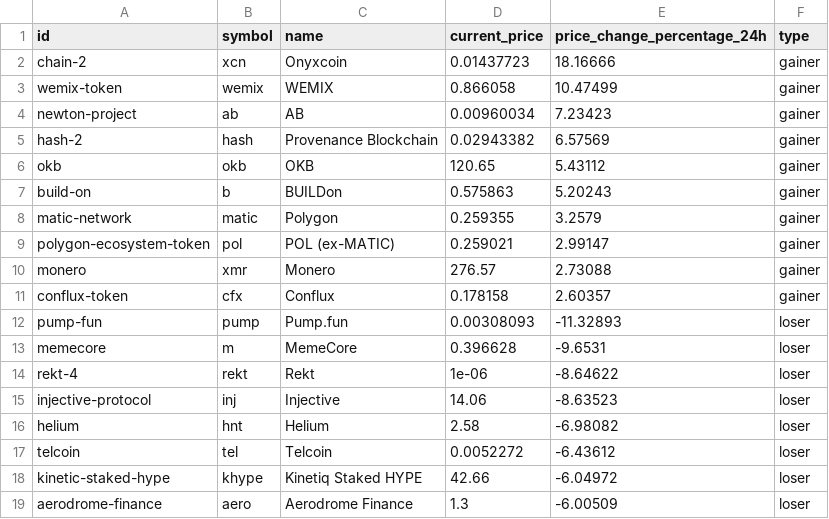
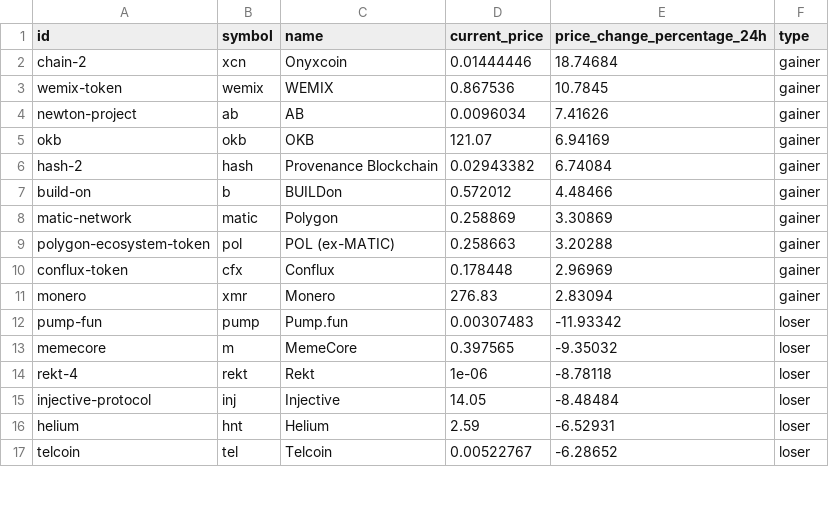
Before and after one commit to Fedric-Reform/MarketDataResearch, a CSV file: TopGainersAndLosers.csv, drawn as a sheet; only a part is shown; the diff covers the shown part only.

```diff
--- a/TopGainersAndLosers.csv
+++ b/TopGainersAndLosers.csv
@@ -1,19 +1,17 @@
 id,symbol,name,current_price,price_change_percentage_24h,type
-chain-2,xcn,Onyxcoin,0.01437723,18.16666,gainer
-wemix-token,wemix,WEMIX,0.866058,10.47499,gainer
-newton-project,ab,AB,0.00960034,7.23423,gainer
-hash-2,hash,Provenance Blockchain,0.02943382,6.57569,gainer
-okb,okb,OKB,120.65,5.43112,gainer
-build-on,b,BUILDon,0.575863,5.20243,gainer
-matic-network,matic,Polygon,0.259355,3.2579,gainer
-polygon-ecosystem-token,pol,POL (ex-MATIC),0.259021,2.99147,gainer
-monero,xmr,Monero,276.57,2.73088,gainer
-conflux-token,cfx,Conflux,0.178158,2.60357,gainer
-pump-fun,pump,Pump.fun,0.00308093,-11.32893,loser
-memecore,m,MemeCore,0.396628,-9.6531,loser
-rekt-4,rekt,Rekt,1e-06,-8.64622,loser
-injective-protocol,inj,Injective,14.06,-8.63523,loser
-helium,hnt,Helium,2.58,-6.98082,loser
-telcoin,tel,Telcoin,0.0052272,-6.43612,loser
-kinetic-staked-hype,khype,Kinetiq Staked HYPE,42.66,-6.04972,loser
-aerodrome-finance,aero,Aerodrome Finance,1.3,-6.00509,loser
+chain-2,xcn,Onyxcoin,0.01444446,18.74684,gainer
+wemix-token,wemix,WEMIX,0.867536,10.7845,gainer
+newton-project,ab,AB,0.0096034,7.41626,gainer
+okb,okb,OKB,121.07,6.94169,gainer
+hash-2,hash,Provenance Blockchain,0.02943382,6.74084,gainer
+build-on,b,BUILDon,0.572012,4.48466,gainer
+matic-network,matic,Polygon,0.258869,3.30869,gainer
+polygon-ecosystem-token,pol,POL (ex-MATIC),0.258663,3.20288,gainer
+conflux-token,cfx,Conflux,0.178448,2.96969,gainer
+monero,xmr,Monero,276.83,2.83094,gainer
+pump-fun,pump,Pump.fun,0.00307483,-11.93342,loser
+memecore,m,MemeCore,0.397565,-9.35032,loser
+rekt-4,rekt,Rekt,1e-06,-8.78118,loser
+injective-protocol,inj,Injective,14.05,-8.48484,loser
+helium,hnt,Helium,2.59,-6.52931,loser
+telcoin,tel,Telcoin,0.00522767,-6.28652,loser
```
Also changed, not shown: 3 added rows, 1 removed row and 1 edited cell elsewhere in this file, BTC_priceindicators.csv, CategoryPerformance.csv, 2 other files.
